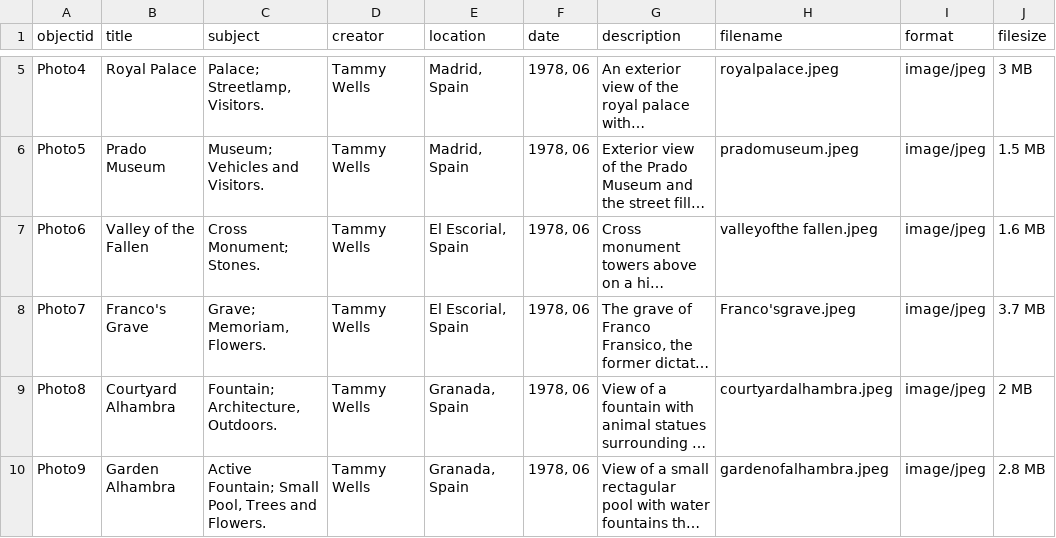
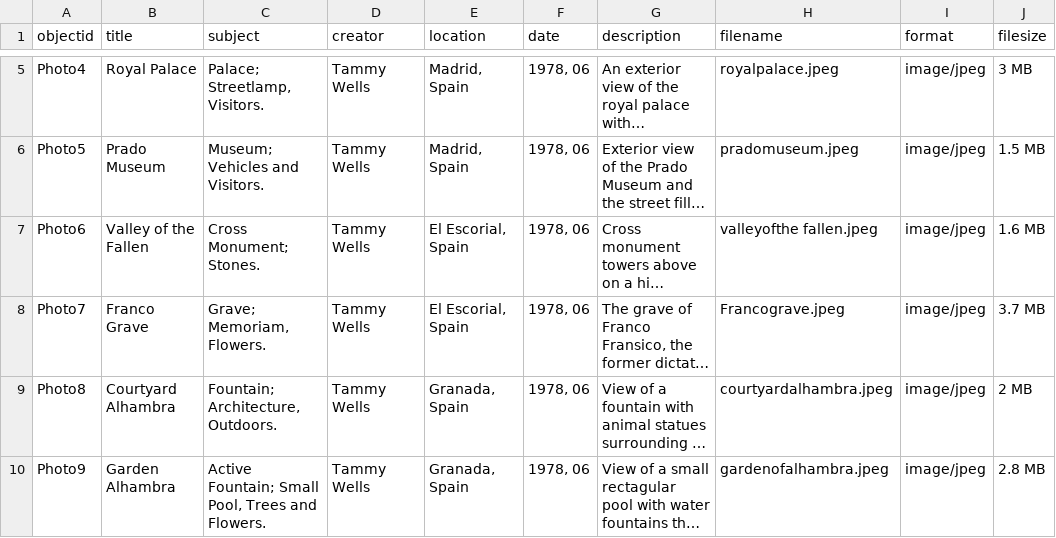
Before and after one commit to IsabelLynch3/Tammys-Trip-to-Spain, a CSV file: _data/metadata.csv, drawn as a sheet; only a part is shown, gaps mark what is left out; long unchanged cells end in …; the diff names each change by its address in the sheet, - before the commit and + after, or states it on an @@ line.

Commit message:
Update metadata.csv

```diff
--- a/_data/metadata.csv
+++ b/_data/metadata.csv
-B8 (title): Franco's Grave
+B8 (title): Franco Grave
-H8 (filename): Franco'sgrave.jpeg
+H8 (filename): Francograve.jpeg
```
